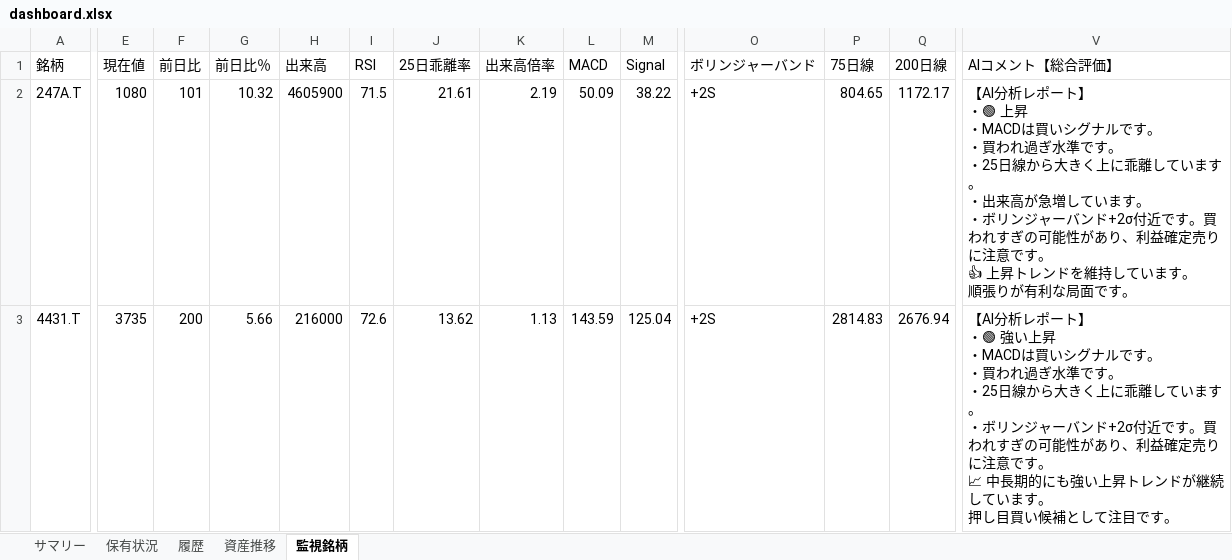
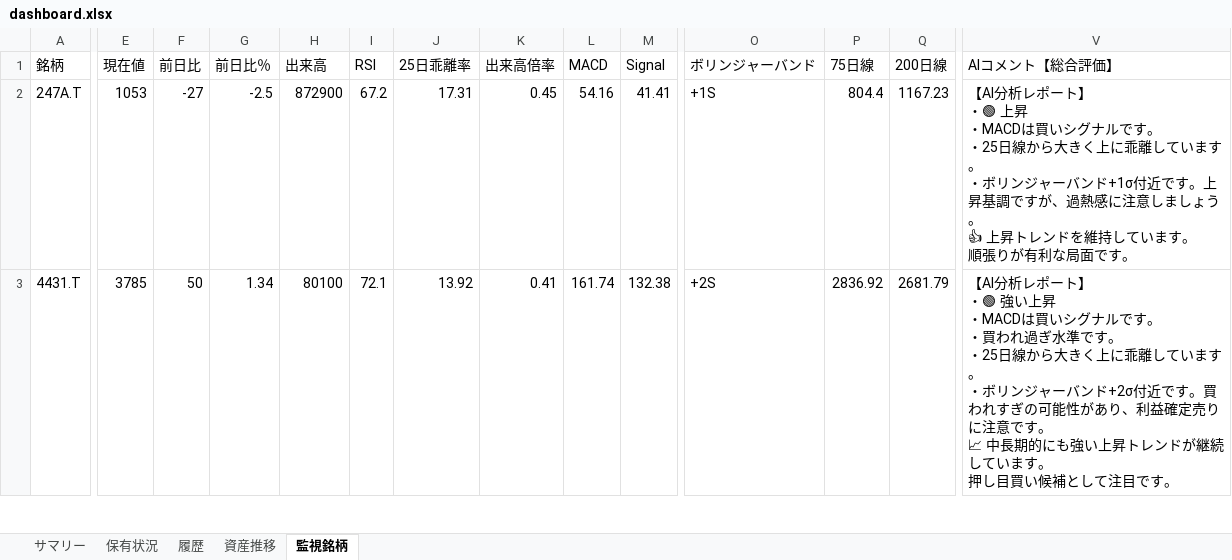
Before and after one commit to wac1223/stock_tool, an Excel workbook: dashboard.xlsx, sheet 監視銘柄, drawn as a sheet; only a part is shown, gaps mark what is left out; values as stored, in another font and other column widths than the file's, no borders; ↵ is a line break in a cell; the diff covers the shown part only; the diff names each change by its address in the sheet, - before the commit and + after, or states it on an @@ line.

```diff
--- a/dashboard.xlsx (sheet 監視銘柄)
+++ b/dashboard.xlsx (sheet 監視銘柄)
-E2 (現在値): 1080
+E2 (現在値): 1053
-F2 (前日比): 101
+F2 (前日比): -27
-G2 (前日比％): 10.32
+G2 (前日比％): -2.5
-H2 (出来高): 4605900
+H2 (出来高): 872900
-I2 (RSI): 71.5
+I2 (RSI): 67.2
-J2 (25日乖離率): 21.61
+J2 (25日乖離率): 17.31
-K2 (出来高倍率): 2.19
+K2 (出来高倍率): 0.45
-L2 (MACD): 50.09
+L2 (MACD): 54.16
-M2 (Signal): 38.22
+M2 (Signal): 41.41
-O2 (ボリンジャーバンド): +2S
+O2 (ボリンジャーバンド): +1S
-P2 (75日線): 804.65
+P2 (75日線): 804.4
-Q2 (200日線): 1172.17
+Q2 (200日線): 1167.23
-V2 (AIコメント【総合評価】): …す。 ↵ ・買われ過ぎ水準です。 ↵ ・25日線から大きく上に乖離しています。 ↵ ・出来高が急増しています。 ↵ ・ボリンジャーバンド+2σ付近です。買われすぎの可能性があり、利益確定売りに注意です。 ↵ 👍 上…
+V2 (AIコメント【総合評価】): …す。 ↵ ・25日線から大きく上に乖離しています。 ↵ ・ボリンジャーバンド+1σ付近です。上昇基調ですが、過熱感に注意しましょう。 ↵ 👍 上…
-E3 (現在値): 3735
+E3 (現在値): 3785
-F3 (前日比): 200
+F3 (前日比): 50
-G3 (前日比％): 5.66
+G3 (前日比％): 1.34
-H3 (出来高): 216000
+H3 (出来高): 80100
-I3 (RSI): 72.6
+I3 (RSI): 72.1
-J3 (25日乖離率): 13.62
+J3 (25日乖離率): 13.92
-K3 (出来高倍率): 1.13
+K3 (出来高倍率): 0.41
-L3 (MACD): 143.59
+L3 (MACD): 161.74
-M3 (Signal): 125.04
+M3 (Signal): 132.38
-P3 (75日線): 2814.83
+P3 (75日線): 2836.92
-Q3 (200日線): 2676.94
+Q3 (200日線): 2681.79
```
Also changed, not shown: 307 edited cells elsewhere in this sheet, sheet 保有状況, sheet 履歴, sheet サマリー, sheet 資産推移, portfolio.xlsx, price_history.xlsx, 4 other files.
